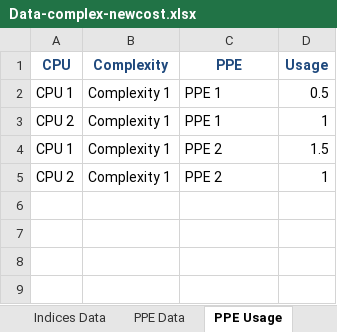
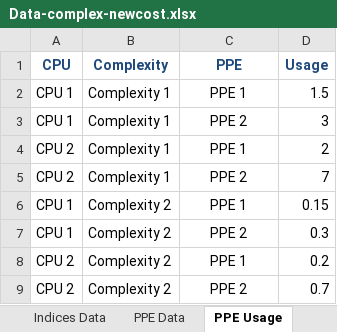
Before and after one commit to Konstantin-Volodin/UOttawa-Dynamic-Knapsack-Problem-Python, an Excel workbook: v2-Implementation/Data/Data-complex-newcost.xlsx, sheet PPE Usage, drawn as a sheet; values as stored, in another font and other column widths than the file's, no borders; addresses are those after the commit; the diff names each change by its address in the sheet, - before the commit and + after, or states it on an @@ line.

```diff
--- a/v2-Implementation/Data/Data-complex-newcost.xlsx (sheet PPE Usage)
+++ b/v2-Implementation/Data/Data-complex-newcost.xlsx (sheet PPE Usage)
-C2 alignment: left
+C2 alignment: center
-D2 (Usage): 0.5
+D2 (Usage): 1.5
+row 3: CPU 1 | Complexity 1 | PPE 2 | 3
-C4 alignment: left
+C4 alignment: center
-D4 (Usage): 1
+D4 (Usage): 2
+row 5: CPU 2 | Complexity 1 | PPE 2 | 7
+row 6: CPU 1 | Complexity 2 | PPE 1 | 0.15
-B7 (Complexity): Complexity 1
+B7 (Complexity): Complexity 2
-C7 alignment: left
+C7 alignment: center
-D7 (Usage): 1.5
+D7 (Usage): 0.3
+row 8: CPU 2 | Complexity 2 | PPE 1 | 0.2
-B9 (Complexity): Complexity 1
+B9 (Complexity): Complexity 2
-C9 alignment: left
+C9 alignment: center
-D9 (Usage): 1
+D9 (Usage): 0.7
```
Also changed, not shown: sheet Expected State Values, sheet Model Parameters, sheet Patient Transitions, sheet Patient Arrival, sheet Indices Data, sheet PPE Data, charts or pictures, v2-Implementation/Data/Data-full-newcost.xlsx, 22 other files.
